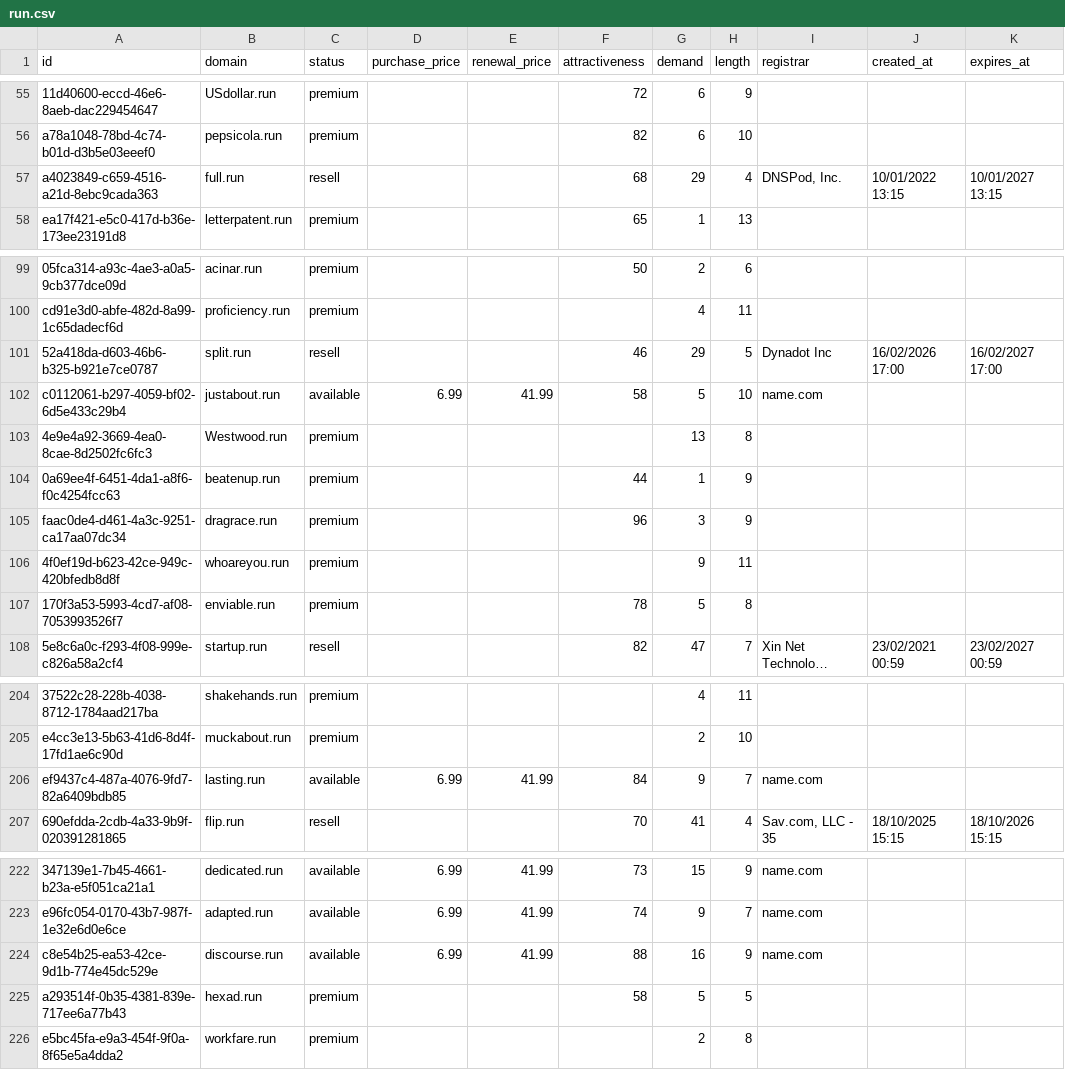
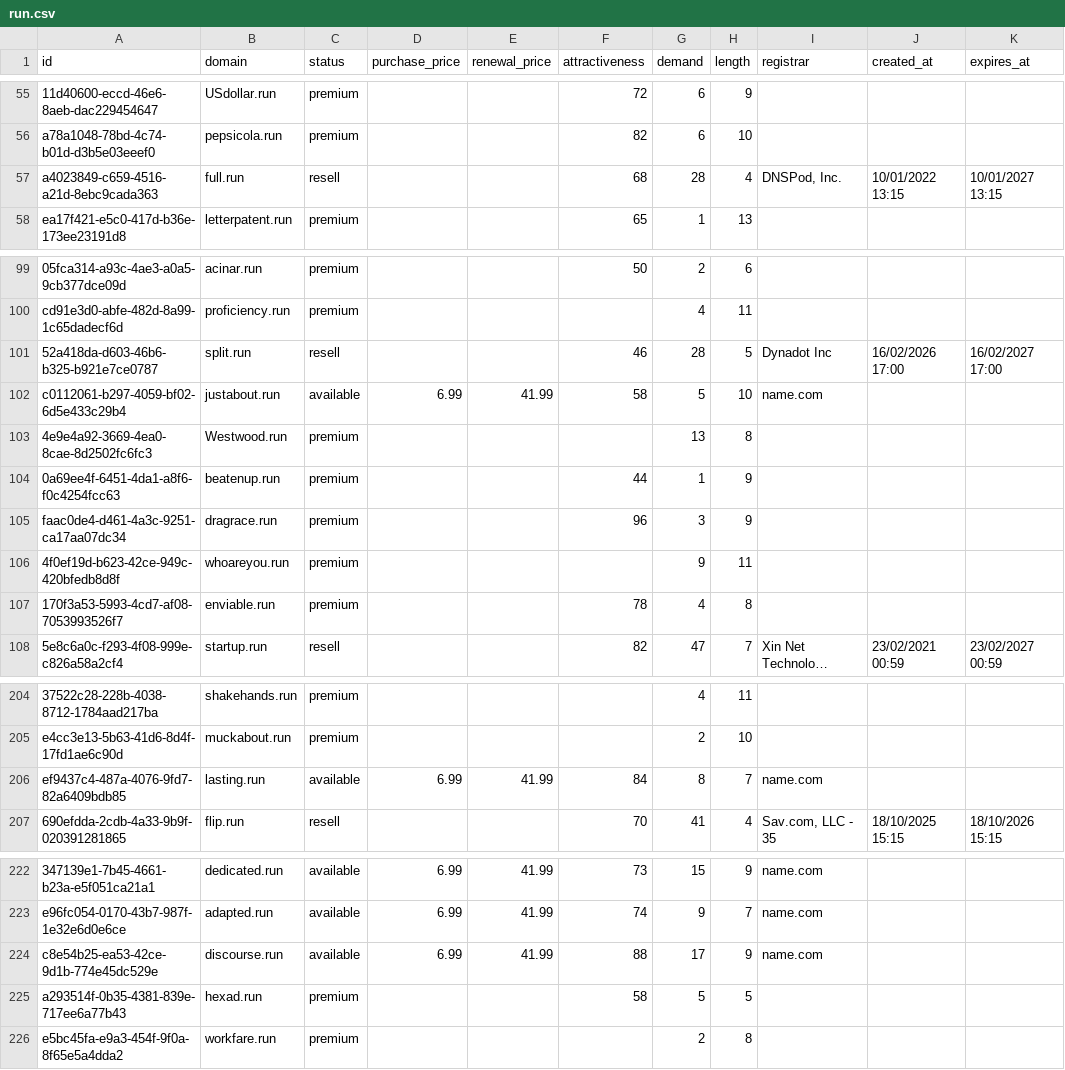
Before and after one commit to UniqueDomains/run-oneword-domains, a CSV file: run.csv, drawn as a sheet; only a part is shown, gaps mark what is left out; long unchanged cells end in …; the diff covers the shown part only; the diff names each change by its address in the sheet, - before the commit and + after, or states it on an @@ line.

```diff
--- a/run.csv
+++ b/run.csv
-G57 (demand): 29
+G57 (demand): 28
-G101 (demand): 29
+G101 (demand): 28
-G107 (demand): 5
+G107 (demand): 4
-G206 (demand): 9
+G206 (demand): 8
-G224 (demand): 16
+G224 (demand): 17
```
Also changed, not shown: 2 added rows, 1 removed row and 60 edited cells elsewhere in this file, 3 other files.
